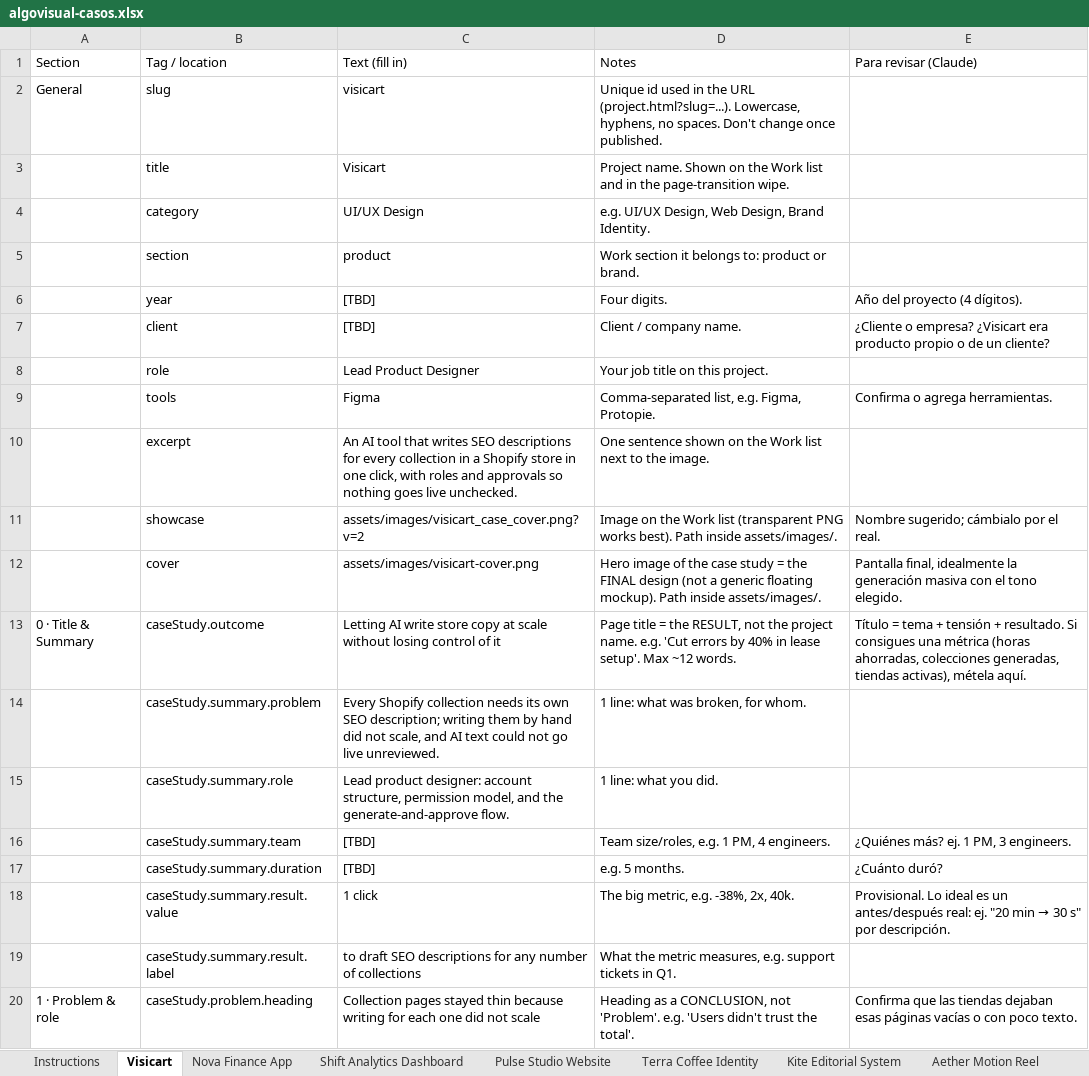
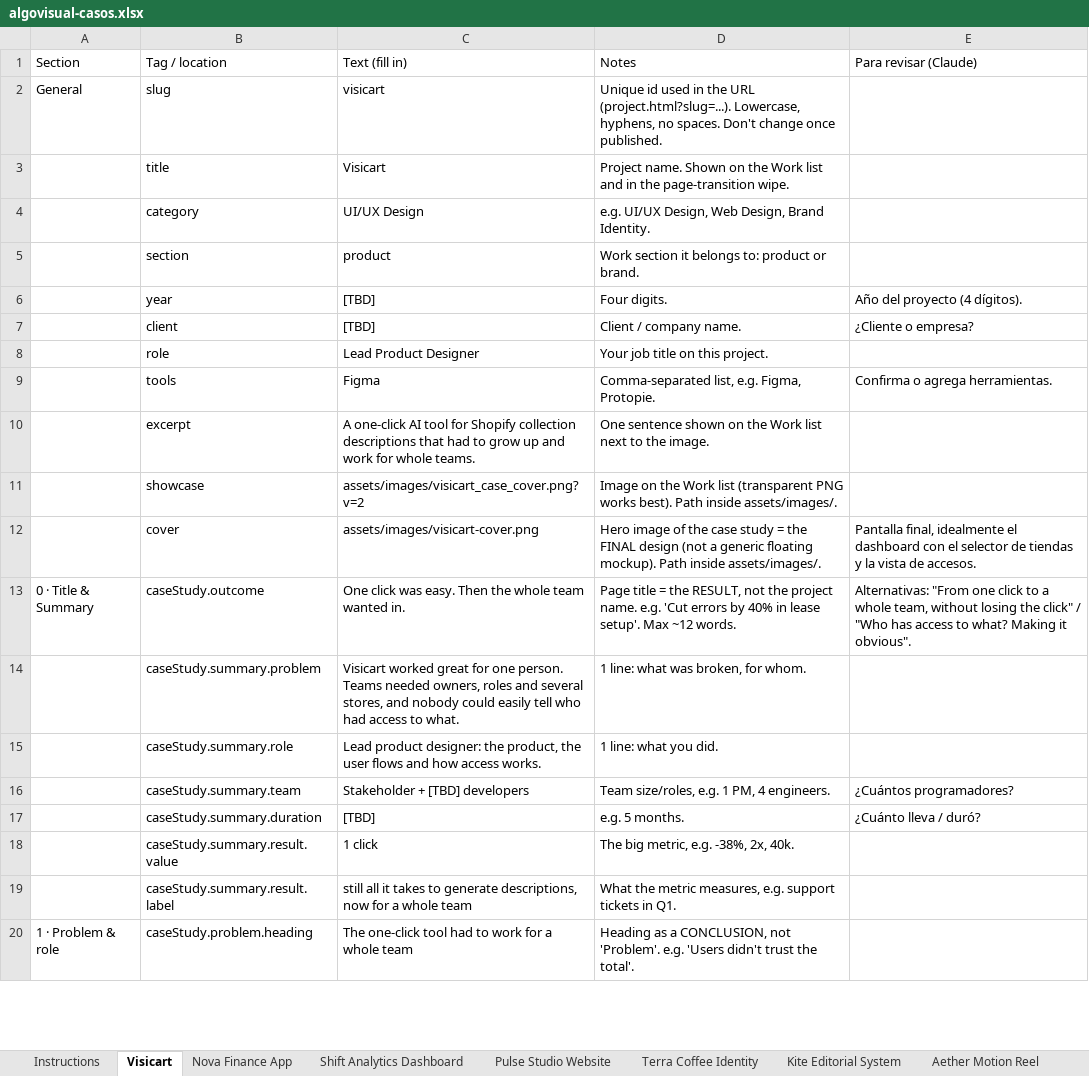
Before and after one commit to algovisual-mx/algovisual, an Excel workbook: content/algovisual-casos.xlsx, sheet Visicart, drawn as a sheet; only a part is shown; values as stored, in another font and other column widths than the file's, no cell formats; the diff covers the shown part only; the diff names each change by its address in the sheet, - before the commit and + after, or states it on an @@ line.

```diff
--- a/content/algovisual-casos.xlsx (sheet Visicart)
+++ b/content/algovisual-casos.xlsx (sheet Visicart)
-E7 (Para revisar (Claude)): ¿Cliente o empresa? ¿Visicart era producto propio o de un cliente?
+E7 (Para revisar (Claude)): ¿Cliente o empresa?
-C10 (Text (fill in)): An AI tool that writes SEO descriptions for every collection in a Shopify store in one click, with roles and approvals so nothing goes live unchecked.
+C10 (Text (fill in)): A one-click AI tool for Shopify collection descriptions that had to grow up and work for whole teams.
-E11 (Para revisar (Claude)): Nombre sugerido; cámbialo por el real.
+E11 (Para revisar (Claude)): (empty)
-E12 (Para revisar (Claude)): …final, idealmente la generación masiva con el tono elegido.
+E12 (Para revisar (Claude)): …final, idealmente el dashboard con el selector de tiendas y la vista de accesos.
-C13 (Text (fill in)): Letting AI write store copy at scale without losing control of it
+C13 (Text (fill in)): One click was easy. Then the whole team wanted in.
-E13 (Para revisar (Claude)): Título = tema + tensión + resultado. Si consigues una métrica (horas ahorradas, colecciones generadas, tiendas activas), métela aquí.
+E13 (Para revisar (Claude)): Alternativas: "From one click to a whole team, without losing the click" / "Who has access to what? Making it obvious".
-C14 (Text (fill in)): Every Shopify collection needs its own SEO description; writing them by hand did not scale, and AI text could not go live unreviewed.
+C14 (Text (fill in)): Visicart worked great for one person. Teams needed owners, roles and several stores, and nobody could easily tell who had access to what.
-C15 (Text (fill in)): …product designer: account structure, permission model, and the generate-and-approve flow.
+C15 (Text (fill in)): …product designer: the product, the user flows and how access works.
-C16 (Text (fill in)): [TBD]
+C16 (Text (fill in)): Stakeholder + [TBD] developers
-E16 (Para revisar (Claude)): ¿Quiénes más? ej. 1 PM, 3 engineers.
+E16 (Para revisar (Claude)): ¿Cuántos programadores?
-E17 (Para revisar (Claude)): ¿Cuánto duró?
+E17 (Para revisar (Claude)): ¿Cuánto lleva / duró?
@@ E18 (Para revisar (Claude)): Provisional. Lo ideal es un antes/después real: ej. "20 min → 30 s" por descripción. → (empty) @@
-C19 (Text (fill in)): to draft SEO descriptions for any number of collections
+C19 (Text (fill in)): still all it takes to generate descriptions, now for a whole team
-C20 (Text (fill in)): Collection pages stayed thin because writing for each one did not scale
+C20 (Text (fill in)): The one-click tool had to work for a whole team
-E20 (Para revisar (Claude)): Confirma que las tiendas dejaban esas páginas vacías o con poco texto.
+E20 (Para revisar (Claude)): (empty)
```
Also changed, not shown: 72 edited cells elsewhere in this sheet, sheet Instructions, cell formats, 1 other file.
